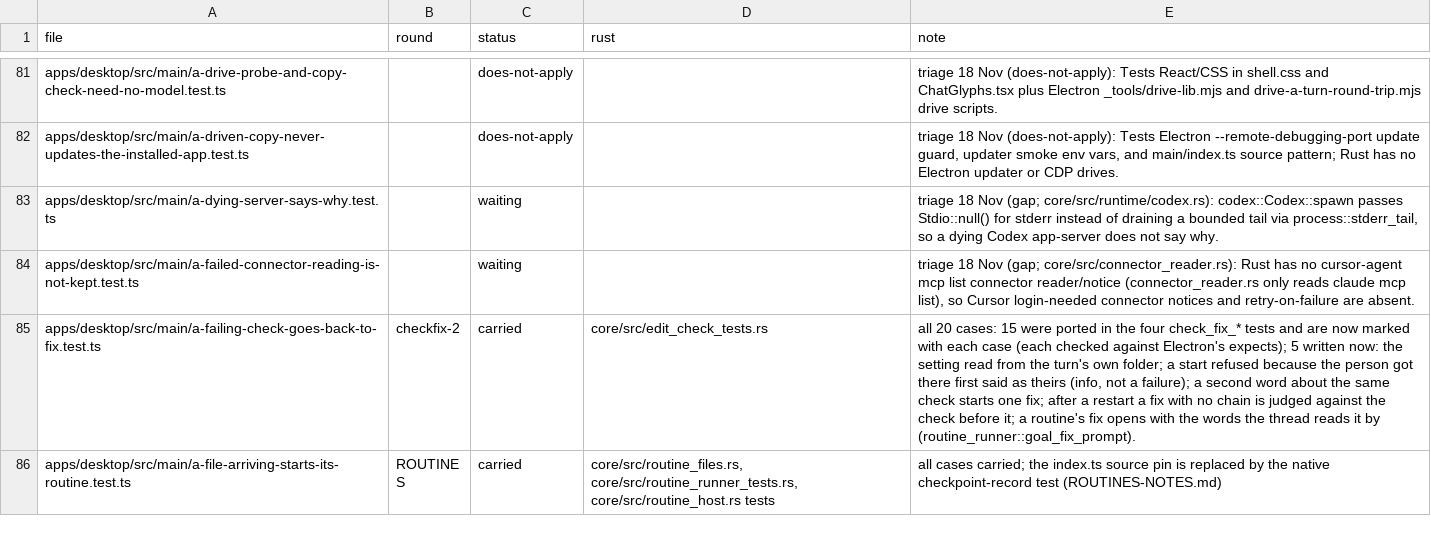
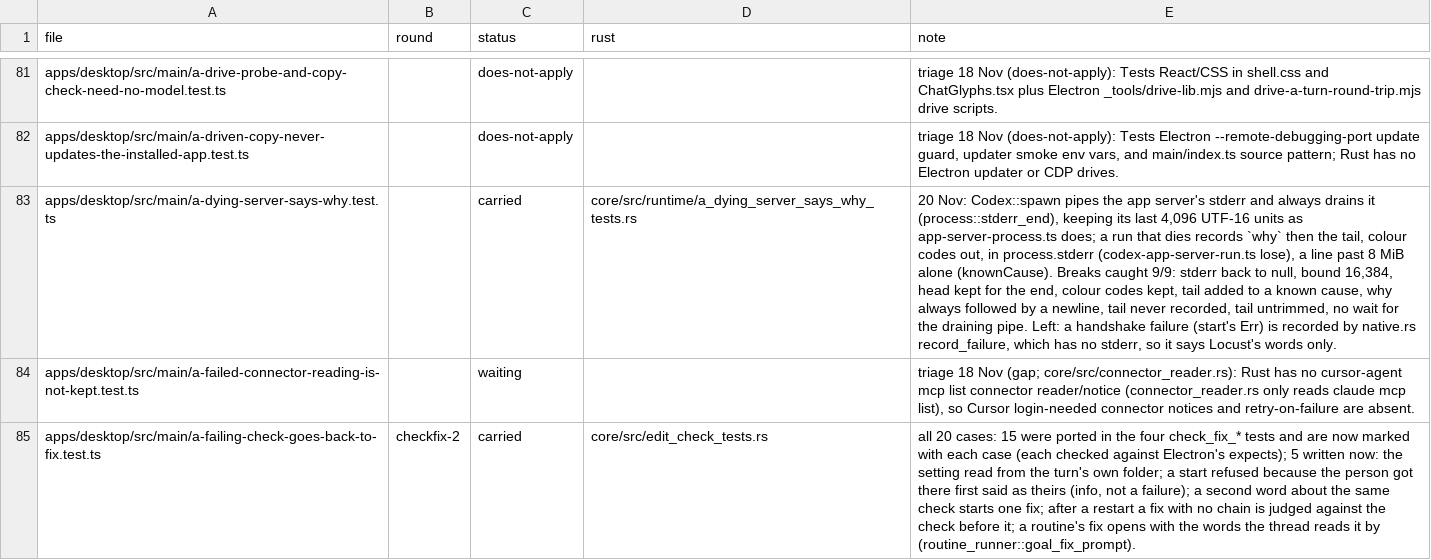
Before and after one commit to StopBanning/locust, a TSV file: apps/native/parity/tests.tsv, drawn as a sheet; only a part is shown, gaps mark what is left out; the shorter side is filled out with more unchanged rows; the diff names each change by its address in the sheet, - before the commit and + after, or states it on an @@ line.

```diff
--- a/apps/native/parity/tests.tsv
+++ b/apps/native/parity/tests.tsv
-C83 (status): waiting
+C83 (status): carried
-D83 (rust): (empty)
+D83 (rust): core/src/runtime/a_dying_server_says_why_tests.rs
-E83 (note): triage 18 Nov (gap; core/src/runtime/codex.rs): codex::Codex::spawn passes Stdio::null() for stderr instead of draining a bounded tail via process::stderr_tail, so a dying Codex app-server does not say why.
+E83 (note): 20 Nov: Codex::spawn pipes the app server's stderr and always drains it (process::stderr_end), keeping its last 4,096 UTF-16 units as app-server-process.ts does; a run that dies records `why` then the tail, colour codes out, in process.stderr (codex-app-server-run.ts lose), a line past 8 MiB alone (knownCause). Breaks caught 9/9: stderr back to null, bound 16,384, head kept for the end, colour codes kept, tail added to a known cause, why always followed by a newline, tail never recorded, tail untrimmed, no wait for the draining pipe. Left: a handshake failure (start's Err) is recorded by native.rs record_failure, which has no stderr, so it says Locust's words only.
```
Also changed, not shown: apps/native/parity/cases.tsv, 3 other files.
